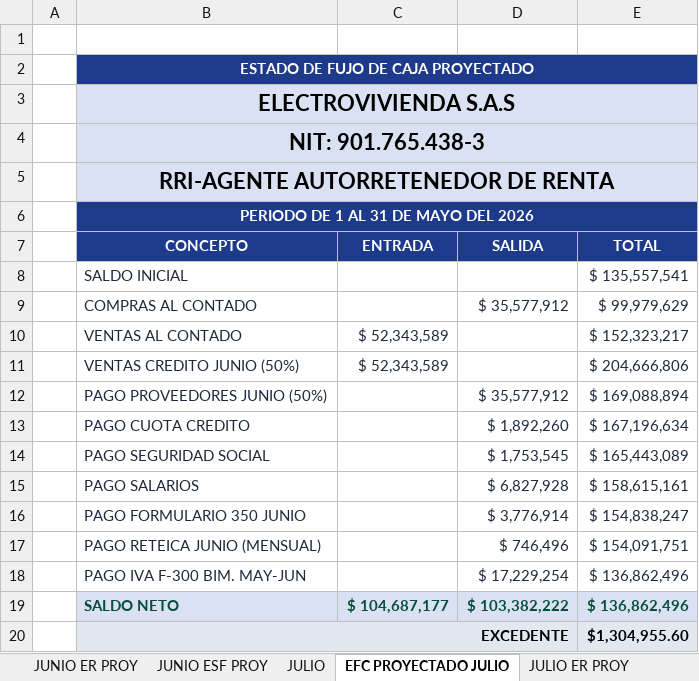
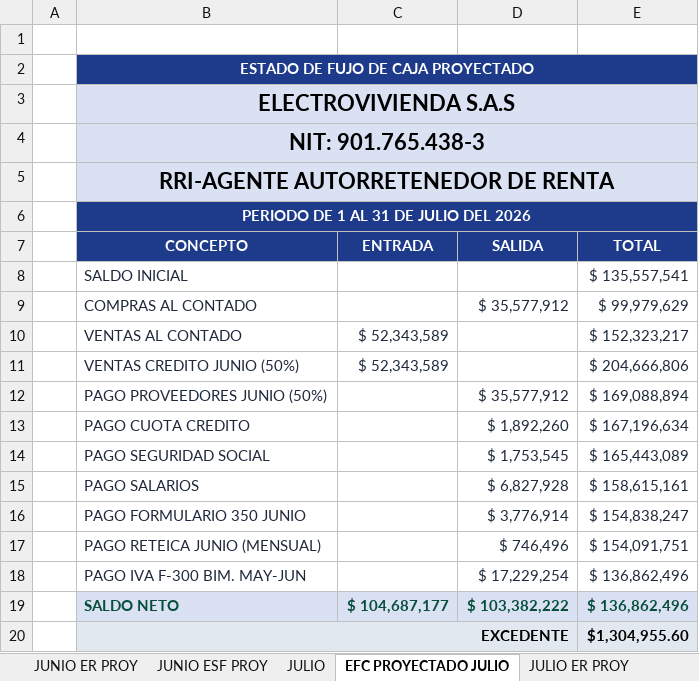
Before and after one commit to ginavillamizar/studentcont-ia, an Excel workbook: PRESUPUESTO_MAYO_JUNIO_JULIO_2026.xlsx, sheet EFC PROYECTADO JULIO, drawn as a sheet; values as stored, in another font and other column widths than the file's, no borders; charts and pictures not drawn; the diff names each change by its address in the sheet, - before the commit and + after, or states it on an @@ line.

```diff
--- a/PRESUPUESTO_MAYO_JUNIO_JULIO_2026.xlsx (sheet EFC PROYECTADO JULIO)
+++ b/PRESUPUESTO_MAYO_JUNIO_JULIO_2026.xlsx (sheet EFC PROYECTADO JULIO)
-B6 (CONCEPTO): PERIODO DE 1 AL 31 DE MAYO DEL 2026
+B6 (CONCEPTO): PERIODO DE 1 AL 31 DE JULIO DEL 2026
```
Also changed, not shown: sheet MAESTRO, sheet EFC PROYECTADO JUNIO, formulas that keep their value, charts or pictures, 2 other files.
